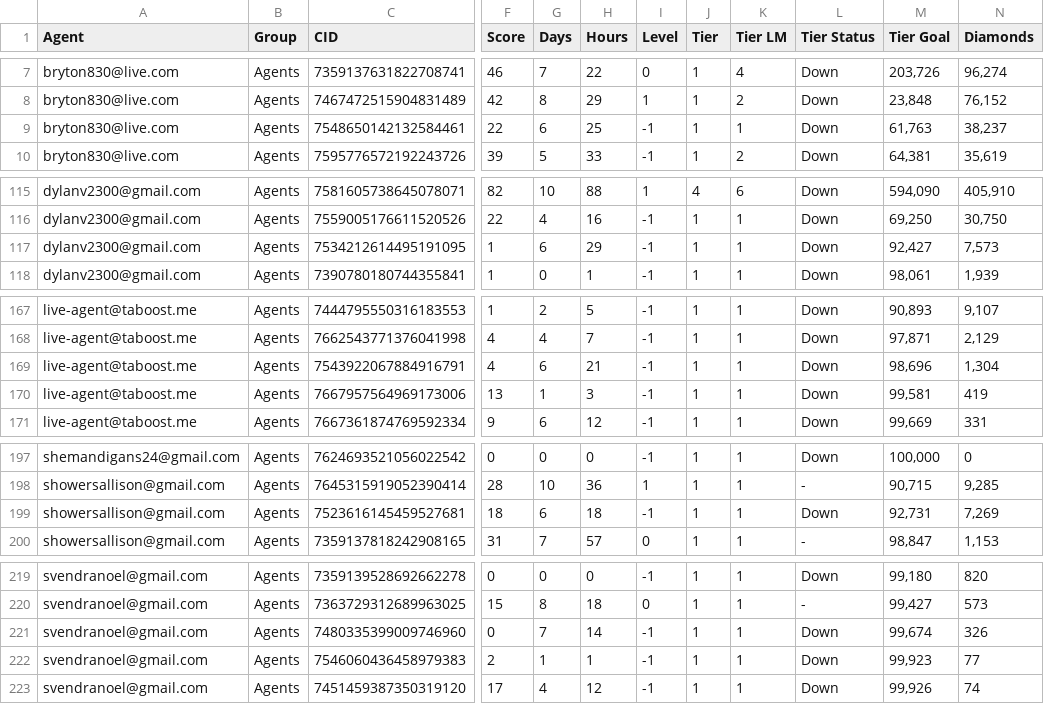
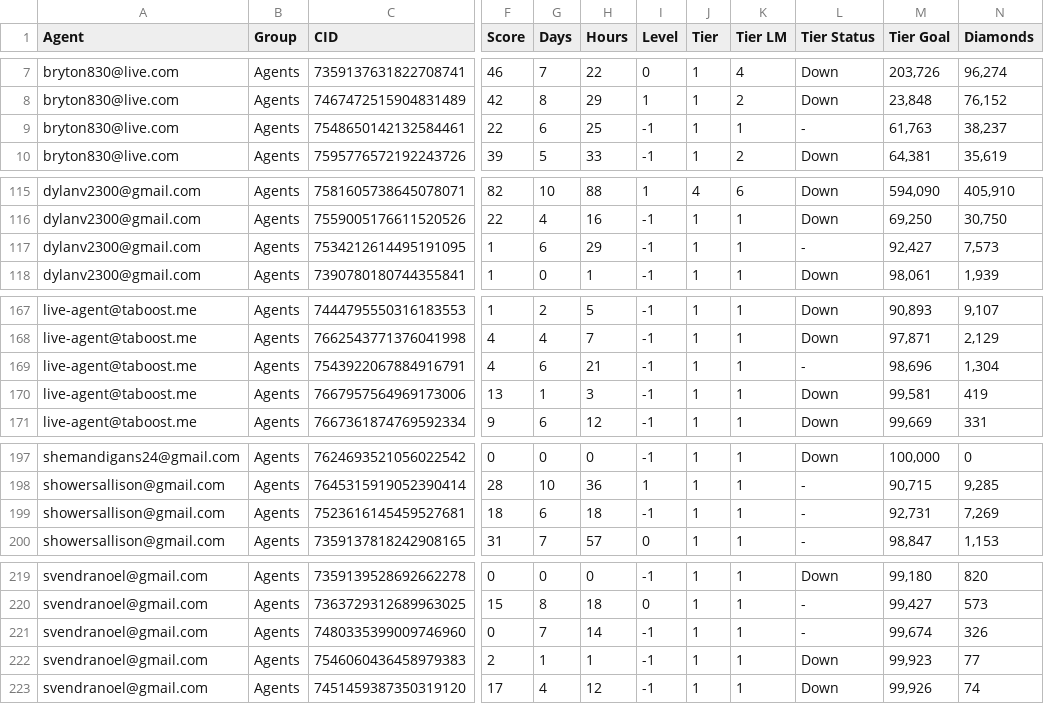
Before and after one commit to ceyre-boop/TABOOST_Platfrom, a CSV file: data/agents-dash-c.csv, drawn as a sheet; only a part is shown, gaps mark what is left out; the diff covers the shown part only; the diff names each change by its address in the sheet, - before the commit and + after, or states it on an @@ line.

Commit message:
Auto-sync: Agents-C @ 2026-08-12T17:08:28.123Z

```diff
--- a/data/agents-dash-c.csv
+++ b/data/agents-dash-c.csv
-L9 (Tier Status): Down
+L9 (Tier Status): -
-L117 (Tier Status): Down
+L117 (Tier Status): -
-L169 (Tier Status): Down
+L169 (Tier Status): -
-L199 (Tier Status): Down
+L199 (Tier Status): -
-L221 (Tier Status): Down
+L221 (Tier Status): -
```
Also changed, not shown: 1 edited cell elsewhere in this file.
